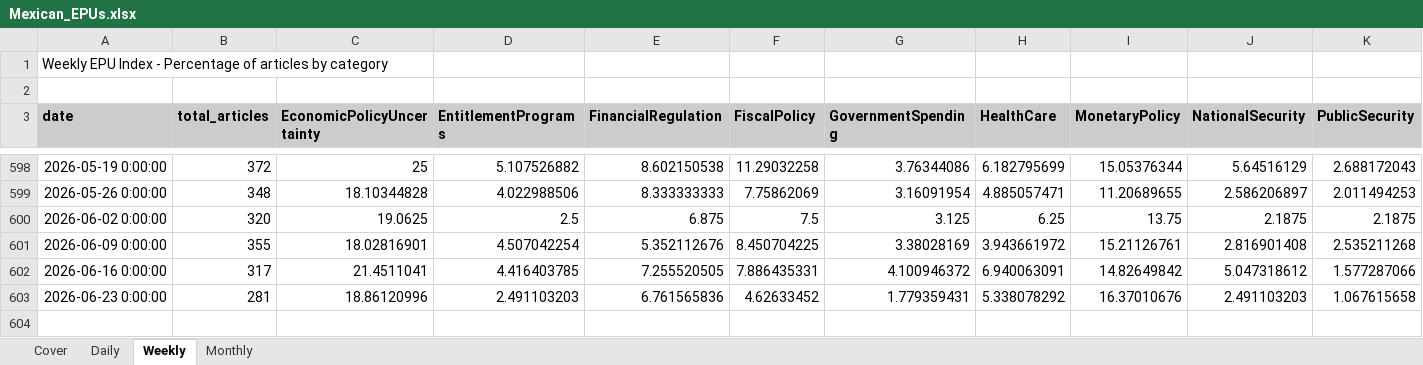
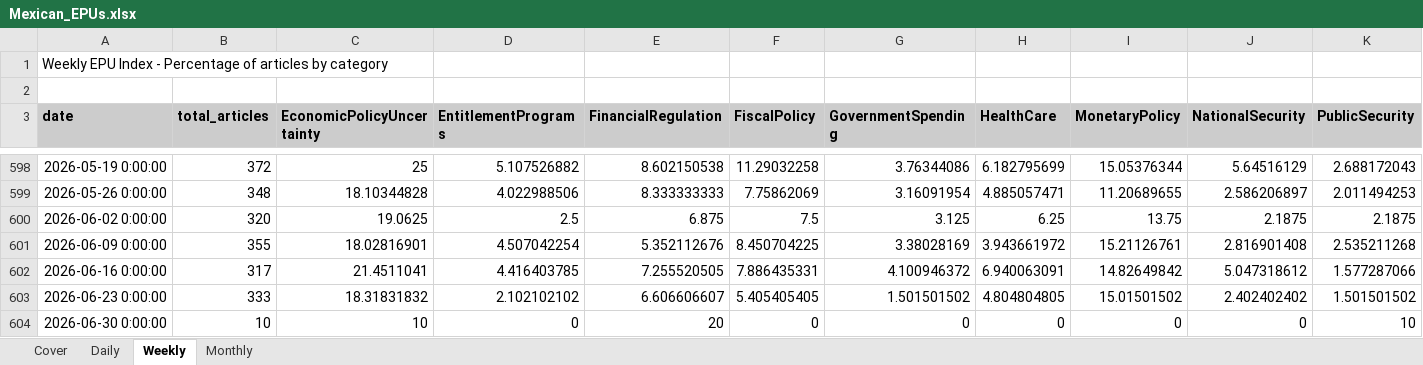
Before and after one commit to adentler1/MonitoringMexico, an Excel workbook: Mexican_EPUs.xlsx, sheet Weekly, drawn as a sheet; only a part is shown, gaps mark what is left out; values as stored, in another font and other column widths than the file's, no borders; rows hold the shown columns only; the diff covers the shown part only; the diff names each change by its address in the sheet, - before the commit and + after, or states it on an @@ line.

```diff
--- a/Mexican_EPUs.xlsx (sheet Weekly)
+++ b/Mexican_EPUs.xlsx (sheet Weekly)
-B603 (total_articles): 281
+B603 (total_articles): 333
-C603 (EconomicPolicyUncertainty): 18.86120996
+C603 (EconomicPolicyUncertainty): 18.31831832
-D603 (EntitlementPrograms): 2.491103203
+D603 (EntitlementPrograms): 2.102102102
-E603 (FinancialRegulation): 6.761565836
+E603 (FinancialRegulation): 6.606606607
-F603 (FiscalPolicy): 4.62633452
+F603 (FiscalPolicy): 5.405405405
-G603 (GovernmentSpending): 1.779359431
+G603 (GovernmentSpending): 1.501501502
-H603 (HealthCare): 5.338078292
+H603 (HealthCare): 4.804804805
-I603 (MonetaryPolicy): 16.37010676
+I603 (MonetaryPolicy): 15.01501502
-J603 (NationalSecurity): 2.491103203
+J603 (NationalSecurity): 2.402402402
-K603 (PublicSecurity): 1.067615658
+K603 (PublicSecurity): 1.501501502
+row 604: 2026-06-30 0:00:00 | 10 | 10 | 0 | 20 | 0 | 0 | 0 | 0 | 0 | 10
```
Also changed, not shown: 6 edited cells elsewhere in this sheet, sheet Daily, sheet Monthly, sheet Cover.
